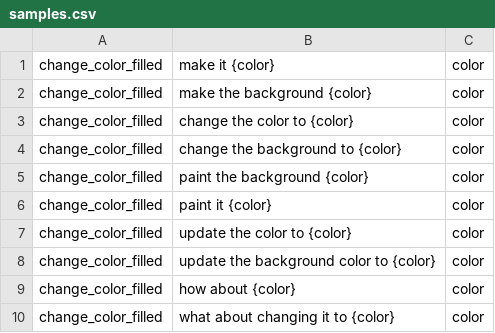
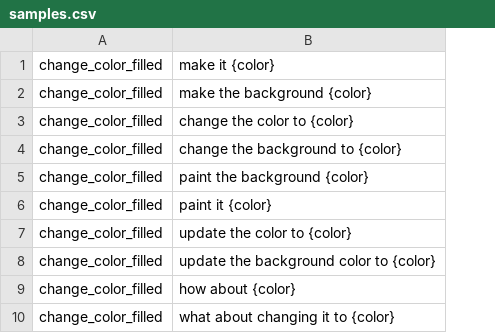
Before and after one commit to craigsdennis/homepage-automation, a CSV file: assets/tasks/change_color_filled/samples.csv, drawn as a sheet; the diff names each change by its address in the sheet, - before the commit and + after, or states it on an @@ line.

Commit message:
Actually don't need that extra column

```diff
--- a/assets/tasks/change_color_filled/samples.csv
+++ b/assets/tasks/change_color_filled/samples.csv
-column C, rows 1-10: all color
```
